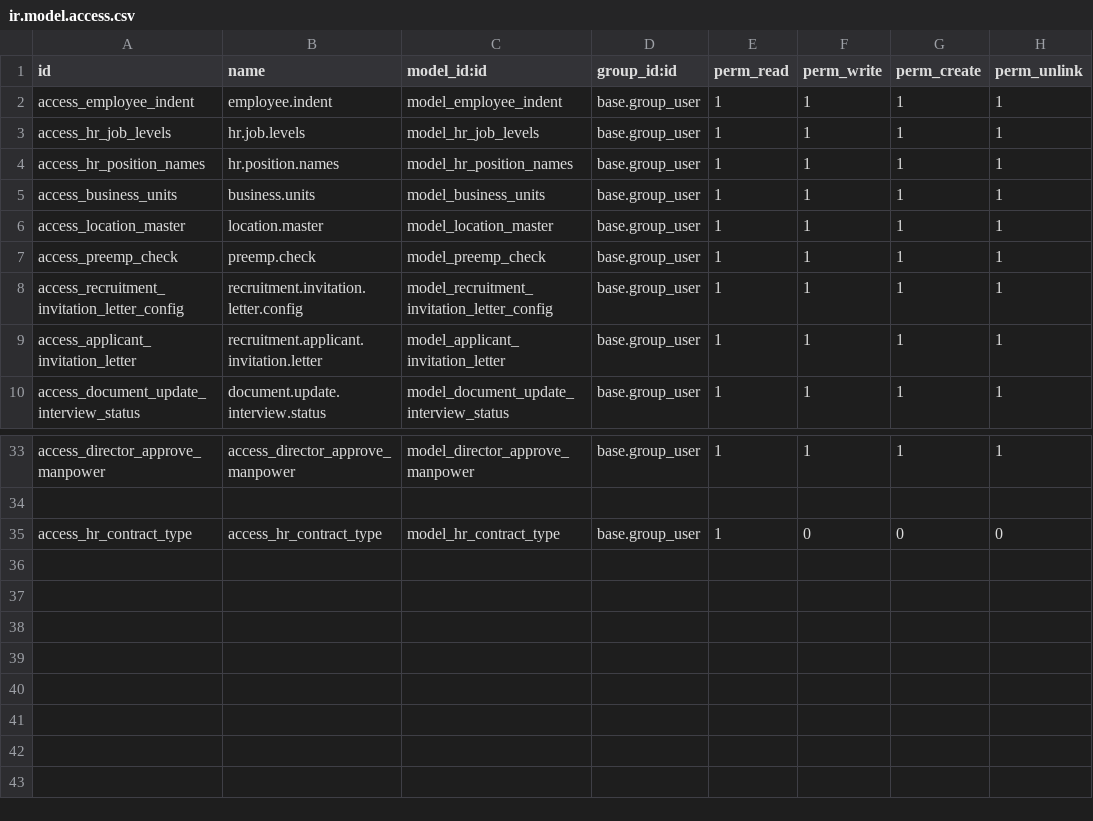
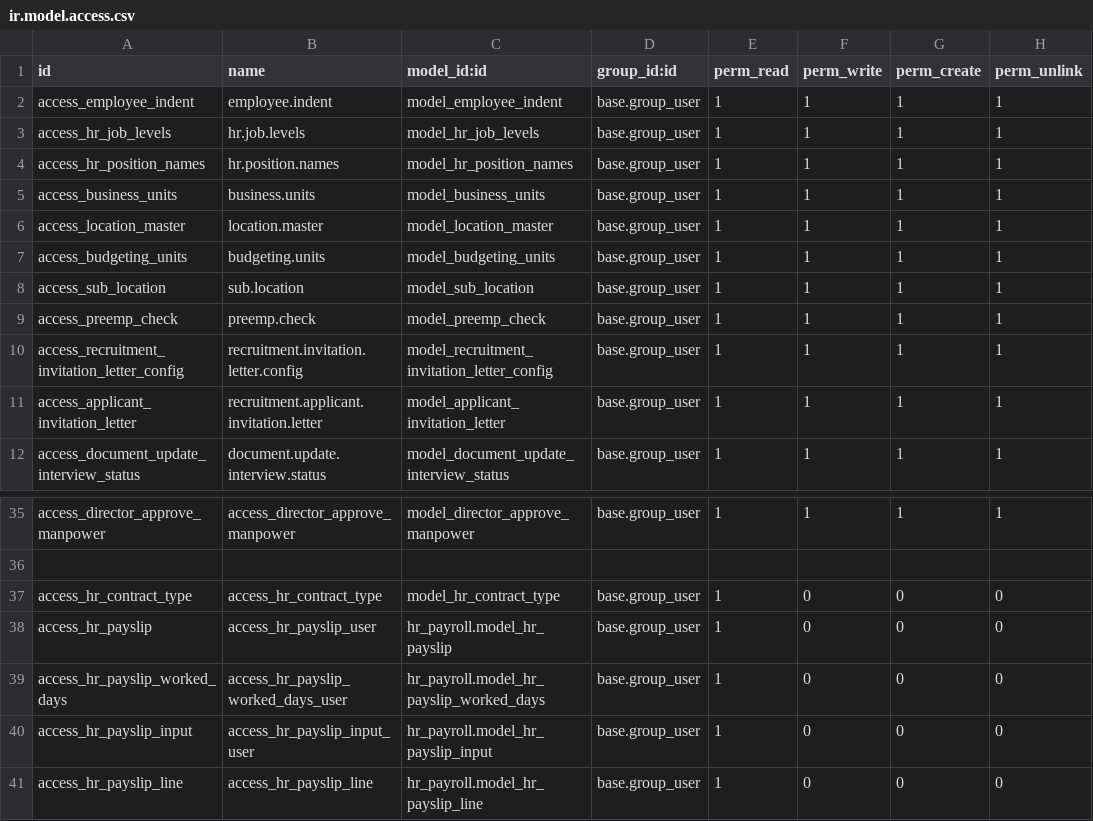
Before and after one commit to pmpmpeter/odooekara, a CSV file: hr_extended/security/ir.model.access.csv, drawn as a sheet; only a part is shown, gaps mark what is left out.

```diff
--- a/hr_extended/security/ir.model.access.csv
+++ b/hr_extended/security/ir.model.access.csv
@@ -6,2 +6,4 @@ access_business_units,business.units,model_business_units,base.group_user,1,1,1,
 access_location_master,location.master,model_location_master,base.group_user,1,1,1,1
+access_budgeting_units,budgeting.units,model_budgeting_units,base.group_user,1,1,1,1
+access_sub_location,sub.location,model_sub_location,base.group_user,1,1,1,1
 access_preemp_check,preemp.check,model_preemp_check,base.group_user,1,1,1,1
@@ -35 +37,5 @@ access_director_approve_manpower,access_director_approve_manpower,model_director
 access_hr_contract_type,access_hr_contract_type,model_hr_contract_type,base.group_user,1,0,0,0
+access_hr_payslip,access_hr_payslip_user,hr_payroll.model_hr_payslip,base.group_user,1,0,0,0
+access_hr_payslip_worked_days,access_hr_payslip_worked_days_user,hr_payroll.model_hr_payslip_worked_days,base.group_user,1,0,0,0
+access_hr_payslip_input,access_hr_payslip_input_user,hr_payroll.model_hr_payslip_input,base.group_user,1,0,0,0
+access_hr_payslip_line,access_hr_payslip_line,hr_payroll.model_hr_payslip_line,base.group_user,1,0,0,0
```
Also changed, not shown: 19 other files.
